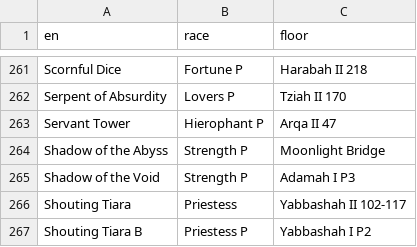
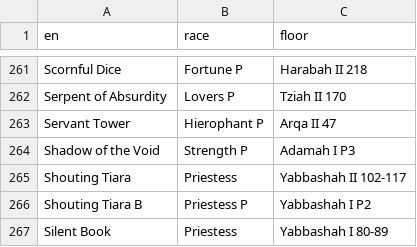
Before and after one commit to aqiu384/megaten-database, a TSV file: src/p3r/walkthrough/enemy-floors.tsv, drawn as a sheet; only a part is shown, gaps mark what is left out; the shorter side is filled out with more unchanged rows; the diff covers the shown part only.

```diff
--- a/src/p3r/walkthrough/enemy-floors.tsv
+++ b/src/p3r/walkthrough/enemy-floors.tsv
@@ -263,3 +263,2 @@ Serpent of Absurdity	Lovers P	Tziah II 170
 Servant Tower	Hierophant P	Arqa II 47
-Shadow of the Abyss	Strength P	Moonlight Bridge
 Shadow of the Void	Strength P	Adamah I P3
```
Also changed, not shown: 57 added rows elsewhere in this file, src/p3r/Content/Xrd777/Blueprints/common/Names/DatEnemyNameDataAsset.tsv, 7 other files.
